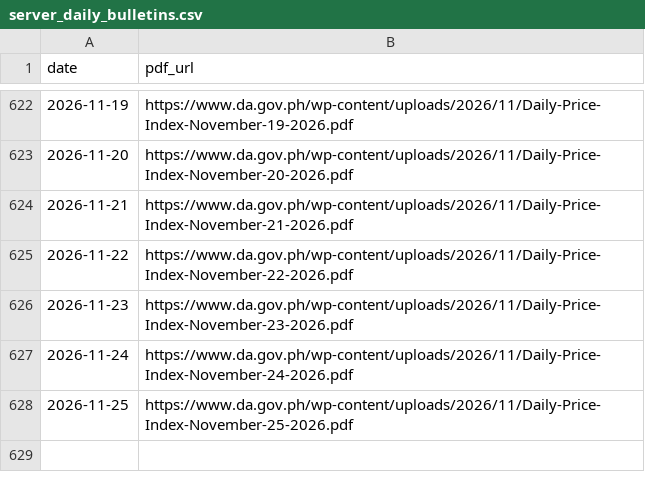
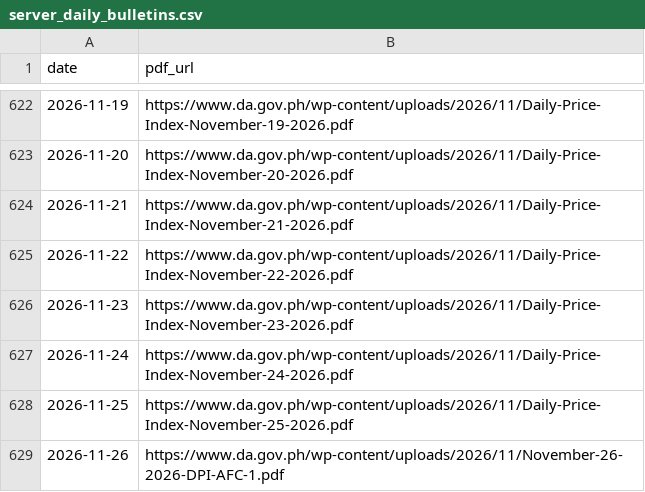
Before and after one commit to LeinnarF/Philippine-Commodity-Price-Tracker, a CSV file: data/server_daily_bulletins.csv, drawn as a sheet; only a part is shown, gaps mark what is left out.

```diff
--- a/data/server_daily_bulletins.csv
+++ b/data/server_daily_bulletins.csv
@@ -628 +628,2 @@ date,pdf_url
 2026-11-25,https://www.da.gov.ph/wp-content/uploads/2026/11/Daily-Price-Index-November-25-2026.pdf
+2026-11-26,https://www.da.gov.ph/wp-content/uploads/2026/11/November-26-2026-DPI-AFC-1.pdf
```
Also changed, not shown: data/pipeline_execution_logs.csv, 1 other file.
